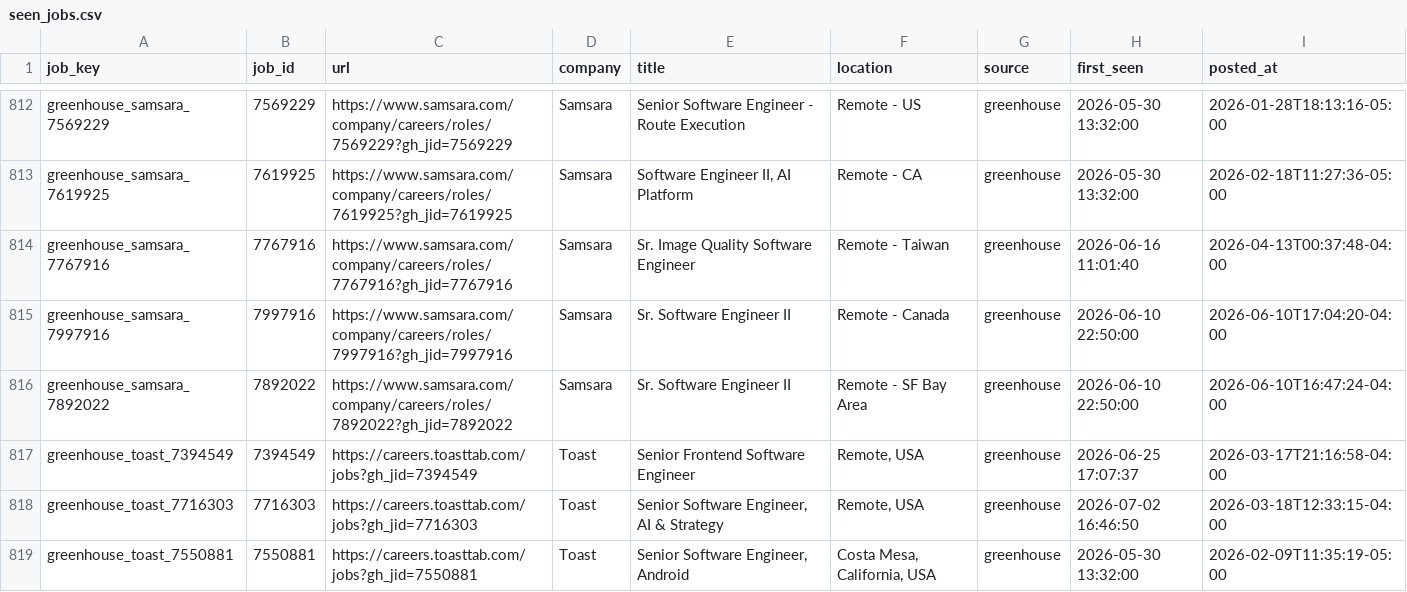
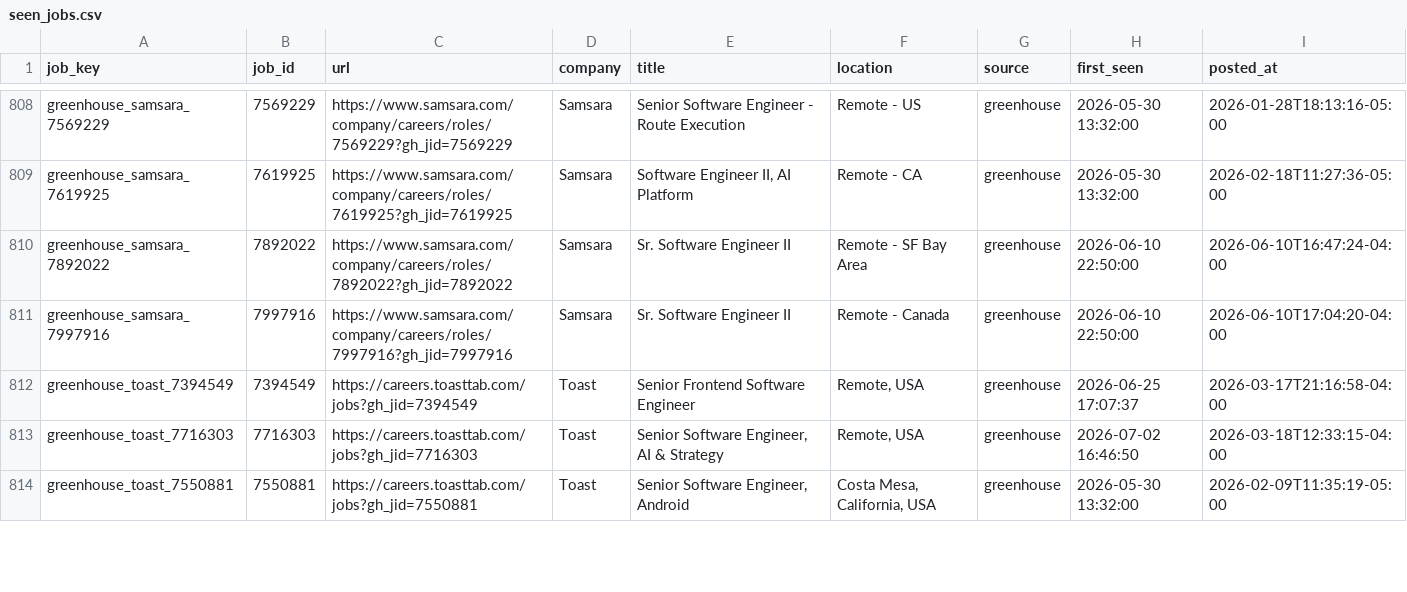
Before and after one commit to RtoNL/job-crawler, a CSV file: data/seen_jobs.csv, drawn as a sheet; only a part is shown, gaps mark what is left out; the diff covers the shown part only.

```diff
--- a/data/seen_jobs.csv
+++ b/data/seen_jobs.csv
@@ -813,5 +809,4 @@ greenhouse_samsara_7569229,7569229,https://www.samsara.com/company/careers/roles
 greenhouse_samsara_7619925,7619925,https://www.samsara.com/company/careers/roles/7619925?gh_jid=7619925,Samsara,"Software Engineer II, AI Platform",Remote - CA,greenhouse,2026-05-30 13:32:00,2026-02-18T11:27:36-05:00
-greenhouse_samsara_7767916,7767916,https://www.samsara.com/company/careers/roles/7767916?gh_jid=7767916,Samsara,Sr. Image Quality Software Engineer,Remote - Taiwan,greenhouse,2026-06-16 11:01:40,2026-04-13T00:37:48-04:00
+greenhouse_samsara_7892022,7892022,https://www.samsara.com/company/careers/roles/7892022?gh_jid=7892022,Samsara,Sr. Software Engineer II,Remote - SF Bay Area,greenhouse,2026-06-10 22:50:00,2026-06-10T16:47:24-04:00
 greenhouse_samsara_7997916,7997916,https://www.samsara.com/company/careers/roles/7997916?gh_jid=7997916,Samsara,Sr. Software Engineer II,Remote - Canada,greenhouse,2026-06-10 22:50:00,2026-06-10T17:04:20-04:00
-greenhouse_samsara_7892022,7892022,https://www.samsara.com/company/careers/roles/7892022?gh_jid=7892022,Samsara,Sr. Software Engineer II,Remote - SF Bay Area,greenhouse,2026-06-10 22:50:00,2026-06-10T16:47:24-04:00
 greenhouse_toast_7394549,7394549,https://careers.toasttab.com/jobs?gh_jid=7394549,Toast,Senior Frontend Software Engineer,"Remote, USA",greenhouse,2026-06-25 17:07:37,2026-03-17T21:16:58-04:00
```
Also changed, not shown: 2 added rows, 4 removed rows and 57 moved rows elsewhere in this file.
